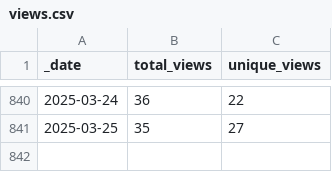
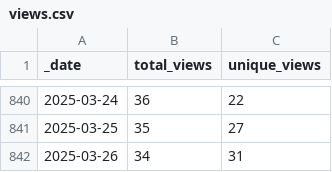
Before and after one commit to markusschanta/awesome-jupyter, a CSV file: traffic/views.csv, drawn as a sheet; only a part is shown, gaps mark what is left out.

Commit message:
GitHub traffic

```diff
--- a/traffic/views.csv
+++ b/traffic/views.csv
@@ -841 +841,2 @@ _date,total_views,unique_views
 2025-03-25,35,27
+2025-03-26,34,31
```
Also changed, not shown: traffic/clones.csv, 1 other file.
